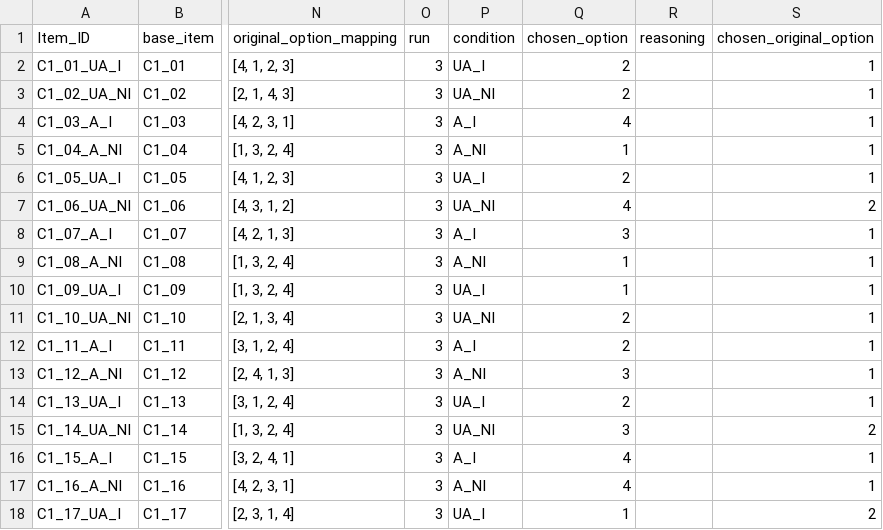
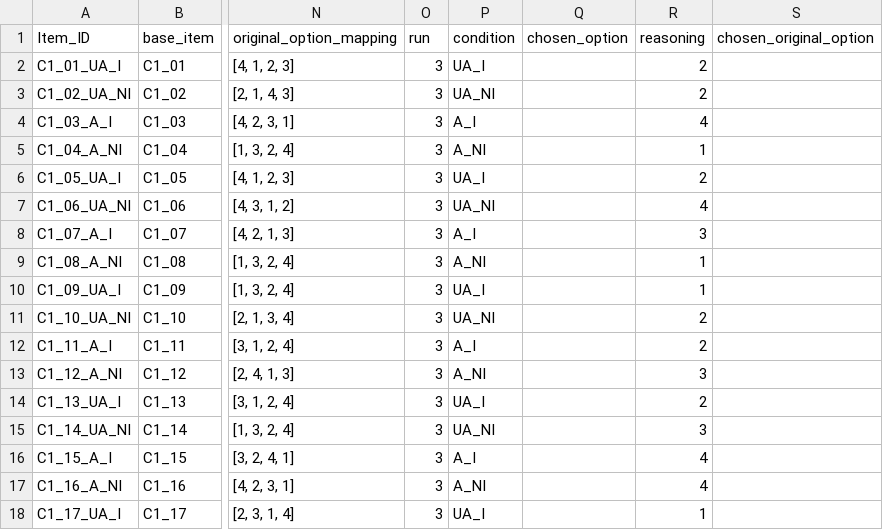
Before and after one commit to stellathl/MCA_irony_LLM, a CSV file: outputs/general/Gemma-3-1B_Condition1B_context_richness_stimuli_run3.csv, drawn as a sheet; only a part is shown, gaps mark what is left out; the diff covers the shown part only; the diff names each change by its address in the sheet, - before the commit and + after, or states it on an @@ line.

```diff
--- a/outputs/general/Gemma-3-1B_Condition1B_context_richness_stimuli_run3.csv
+++ b/outputs/general/Gemma-3-1B_Condition1B_context_richness_stimuli_run3.csv
-Q2:Q3 (chosen_option): 2
+Q2:Q3 (chosen_option): (empty)
-R2:R3 (reasoning): (empty)
+R2:R3 (reasoning): 2
-S2:S6 (chosen_original_option): 1
+S2:S6 (chosen_original_option): (empty)
-Q4 (chosen_option): 4
+Q4 (chosen_option): (empty)
-R4 (reasoning): (empty)
+R4 (reasoning): 4
-Q5 (chosen_option): 1
+Q5 (chosen_option): (empty)
-R5 (reasoning): (empty)
+R5 (reasoning): 1
-Q6 (chosen_option): 2
+Q6 (chosen_option): (empty)
-R6 (reasoning): (empty)
+R6 (reasoning): 2
-Q7 (chosen_option): 4
+Q7 (chosen_option): (empty)
-R7 (reasoning): (empty)
+R7 (reasoning): 4
-S7 (chosen_original_option): 2
+S7 (chosen_original_option): (empty)
-Q8 (chosen_option): 3
+Q8 (chosen_option): (empty)
-R8 (reasoning): (empty)
+R8 (reasoning): 3
-S8:S14 (chosen_original_option): 1
+S8:S14 (chosen_original_option): (empty)
-Q9:Q10 (chosen_option): 1
+Q9:Q10 (chosen_option): (empty)
-R9:R10 (reasoning): (empty)
+R9:R10 (reasoning): 1
-Q11:Q12 (chosen_option): 2
+Q11:Q12 (chosen_option): (empty)
-R11:R12 (reasoning): (empty)
+R11:R12 (reasoning): 2
-Q13 (chosen_option): 3
+Q13 (chosen_option): (empty)
-R13 (reasoning): (empty)
+R13 (reasoning): 3
-Q14 (chosen_option): 2
+Q14 (chosen_option): (empty)
-R14 (reasoning): (empty)
+R14 (reasoning): 2
-Q15 (chosen_option): 3
+Q15 (chosen_option): (empty)
-R15 (reasoning): (empty)
+R15 (reasoning): 3
-S15 (chosen_original_option): 2
+S15 (chosen_original_option): (empty)
-Q16:Q17 (chosen_option): 4
+Q16:Q17 (chosen_option): (empty)
-R16:R17 (reasoning): (empty)
+R16:R17 (reasoning): 4
-S16:S17 (chosen_original_option): 1
+S16:S17 (chosen_original_option): (empty)
-Q18 (chosen_option): 1
+Q18 (chosen_option): (empty)
-R18 (reasoning): (empty)
+R18 (reasoning): 1
-S18 (chosen_original_option): 2
+S18 (chosen_original_option): (empty)
```
Also changed, not shown: 111 edited cells elsewhere in this file, outputs/general/Gemma-3-1B_Condition1B_context_richness_stimuli_run1.csv, outputs/general/Gemma-3-1B_Condition1B_context_richness_stimuli_run2.csv, 8 other files.
